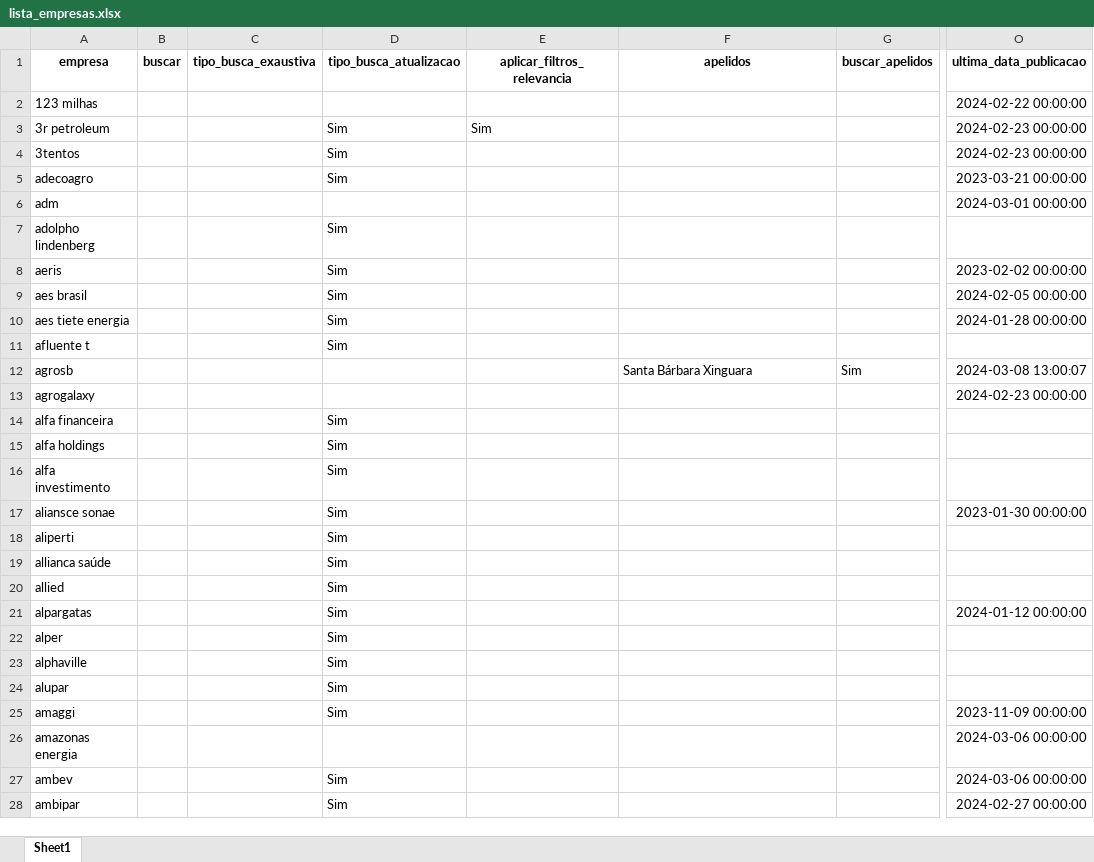
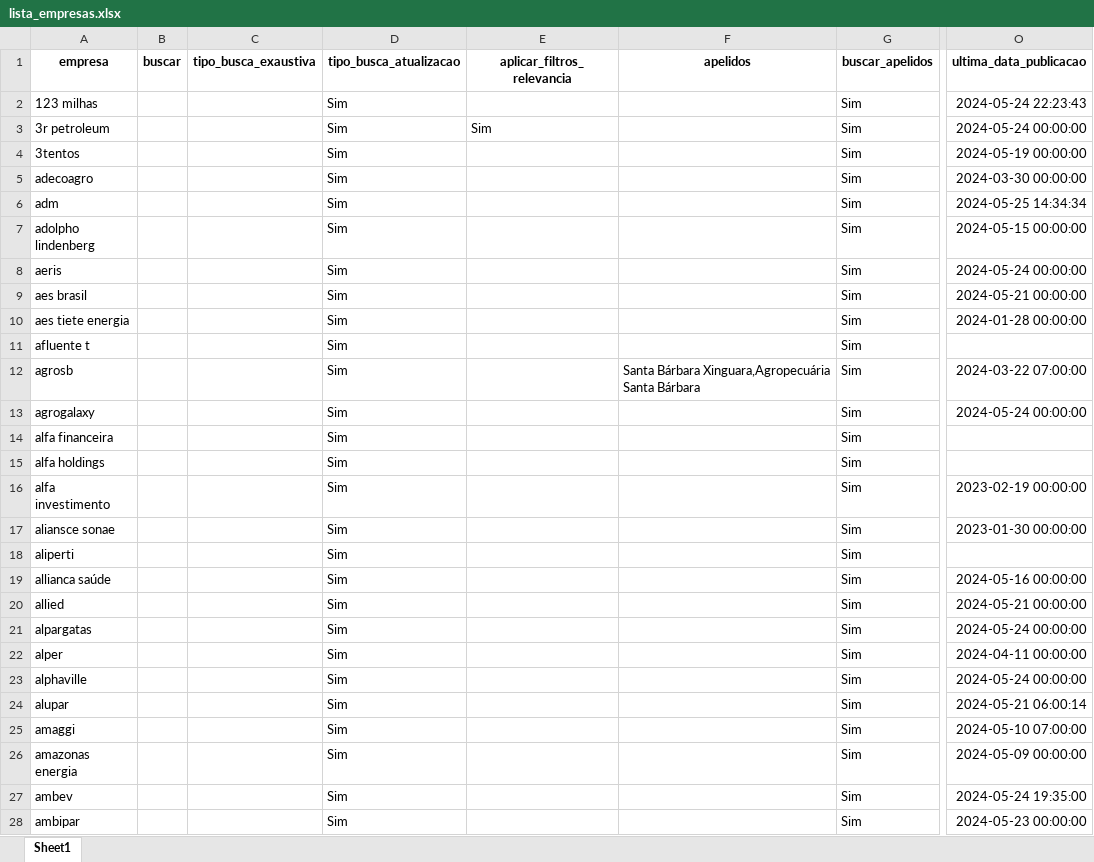
Before and after one commit to danielsaraivaleite/esgnewssentimentgpt, an Excel workbook: datasets/lista_empresas.xlsx, sheet Sheet1, drawn as a sheet; only a part is shown, gaps mark what is left out; values as stored, in another font and other column widths than the file's, no borders; the diff covers the shown part only; the diff names each change by its address in the sheet, - before the commit and + after, or states it on an @@ line.

```diff
--- a/datasets/lista_empresas.xlsx (sheet Sheet1)
+++ b/datasets/lista_empresas.xlsx (sheet Sheet1)
-D2 (tipo_busca_atualizacao): (empty)
+D2 (tipo_busca_atualizacao): Sim
-G2:G11 (buscar_apelidos): (empty)
+G2:G11 (buscar_apelidos): Sim
-O2 (ultima_data_publicacao): 2024-02-22 00:00:00
+O2 (ultima_data_publicacao): 2024-05-24 22:23:43
-O3 (ultima_data_publicacao): 2024-02-23 00:00:00
+O3 (ultima_data_publicacao): 2024-05-24 00:00:00
-O4 (ultima_data_publicacao): 2024-02-23 00:00:00
+O4 (ultima_data_publicacao): 2024-05-19 00:00:00
-O5 (ultima_data_publicacao): 2023-03-21 00:00:00
+O5 (ultima_data_publicacao): 2024-03-30 00:00:00
-D6 (tipo_busca_atualizacao): (empty)
+D6 (tipo_busca_atualizacao): Sim
-O6 (ultima_data_publicacao): 2024-03-01 00:00:00
+O6 (ultima_data_publicacao): 2024-05-25 14:34:34
-O7 (ultima_data_publicacao): (empty)
+O7 (ultima_data_publicacao): 2024-05-15 00:00:00
-O8 (ultima_data_publicacao): 2023-02-02 00:00:00
+O8 (ultima_data_publicacao): 2024-05-24 00:00:00
-O9 (ultima_data_publicacao): 2024-02-05 00:00:00
+O9 (ultima_data_publicacao): 2024-05-21 00:00:00
-D12:D13 (tipo_busca_atualizacao): (empty)
+D12:D13 (tipo_busca_atualizacao): Sim
-F12 (apelidos): Santa Bárbara Xinguara
+F12 (apelidos): Santa Bárbara Xinguara,Agropecuária Santa Bárbara
-O12 (ultima_data_publicacao): 2024-03-08 13:00:07
+O12 (ultima_data_publicacao): 2024-03-22 07:00:00
-G13:G28 (buscar_apelidos): (empty)
+G13:G28 (buscar_apelidos): Sim
-O13 (ultima_data_publicacao): 2024-02-23 00:00:00
+O13 (ultima_data_publicacao): 2024-05-24 00:00:00
-O16 (ultima_data_publicacao): (empty)
+O16 (ultima_data_publicacao): 2023-02-19 00:00:00
-O19 (ultima_data_publicacao): (empty)
+O19 (ultima_data_publicacao): 2024-05-16 00:00:00
-O20 (ultima_data_publicacao): (empty)
+O20 (ultima_data_publicacao): 2024-05-21 00:00:00
-O21 (ultima_data_publicacao): 2024-01-12 00:00:00
+O21 (ultima_data_publicacao): 2024-05-24 00:00:00
-O22 (ultima_data_publicacao): (empty)
+O22 (ultima_data_publicacao): 2024-04-11 00:00:00
-O23 (ultima_data_publicacao): (empty)
+O23 (ultima_data_publicacao): 2024-05-24 00:00:00
-O24 (ultima_data_publicacao): (empty)
+O24 (ultima_data_publicacao): 2024-05-21 06:00:14
-O25 (ultima_data_publicacao): 2023-11-09 00:00:00
+O25 (ultima_data_publicacao): 2024-05-10 07:00:00
-D26 (tipo_busca_atualizacao): (empty)
+D26 (tipo_busca_atualizacao): Sim
-O26 (ultima_data_publicacao): 2024-03-06 00:00:00
+O26 (ultima_data_publicacao): 2024-05-09 00:00:00
-O27 (ultima_data_publicacao): 2024-03-06 00:00:00
+O27 (ultima_data_publicacao): 2024-05-24 19:35:00
-O28 (ultima_data_publicacao): 2024-02-27 00:00:00
+O28 (ultima_data_publicacao): 2024-05-23 00:00:00
```
Also changed, not shown: 52 added rows, 4 removed rows and 843 edited cells elsewhere in this sheet, datasets/exclusoes_julgamentais.xlsx, datasets/lista_empresas_bkp.xlsx, 15 other files.
